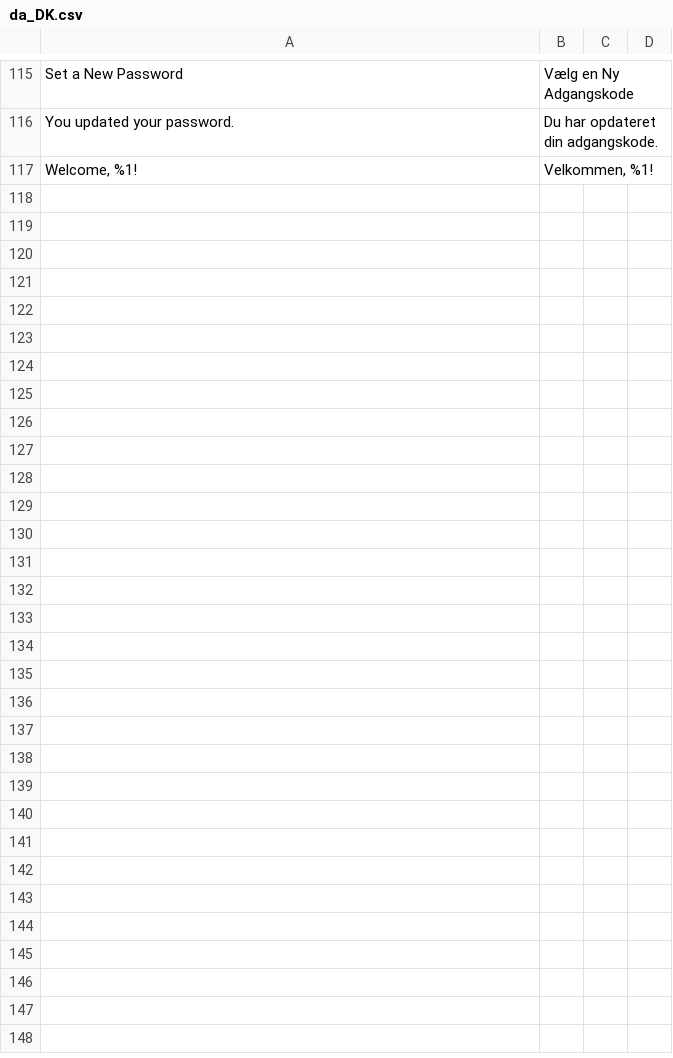
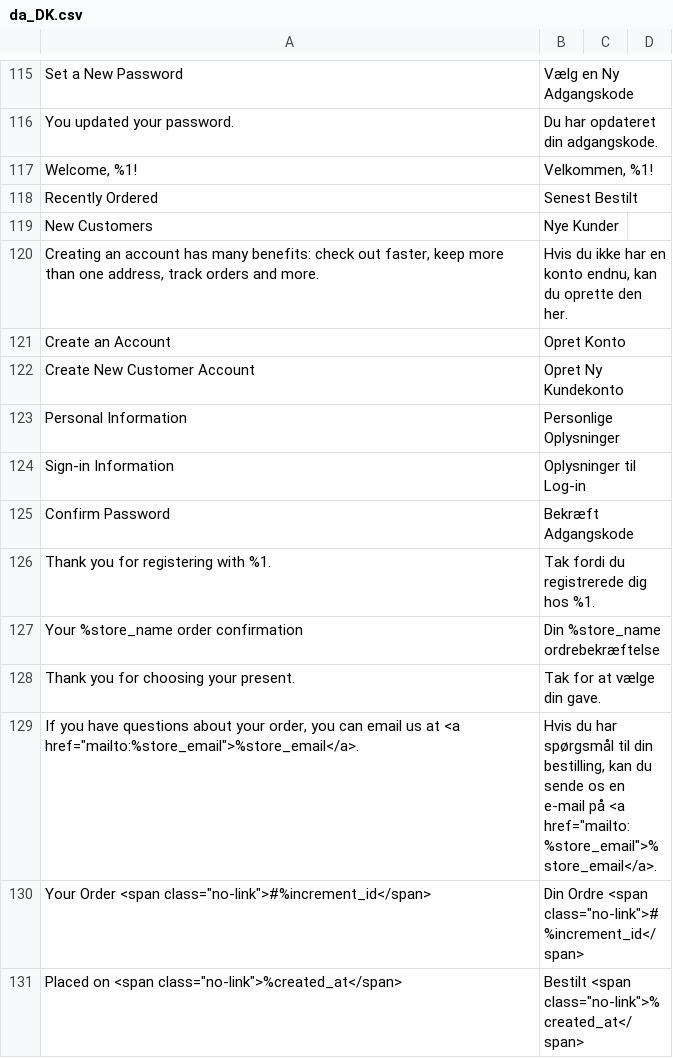
Before and after one commit to baze-magento/theme-jul, a CSV file: i18n/da_DK.csv, drawn as a sheet; only a part is shown, gaps mark what is left out.

Commit message:
Add translations for new account, order email template

```diff
--- a/i18n/da_DK.csv
+++ b/i18n/da_DK.csv
@@ -117 +117,15 @@
 "Welcome, %1!","Velkommen, %1!"
+"Recently Ordered","Senest Bestilt"
+"New Customers","Nye Kunder"
+"Creating an account has many benefits: check out faster, keep more than one address, track orders and more.","Hvis du ikke har en konto endnu, kan du oprette den her."
+"Create an Account","Opret Konto"
+"Create New Customer Account","Opret Ny Kundekonto"
+"Personal Information","Personlige Oplysninger"
+"Sign-in Information","Oplysninger til Log-in"
+"Confirm Password","Bekræft Adgangskode"
+"Thank you for registering with %1.","Tak fordi du registrerede dig hos %1."
+"Your %store_name order confirmation","Din %store_name ordrebekræftelse"
+"Thank you for choosing your present.","Tak for at vælge din gave."
+"If you have questions about your order, you can email us at <a href=""mailto:%store_email"">%store_email</a>.","Hvis du har spørgsmål til din bestilling, kan du sende os en e-mail på <a href=""mailto:%store_email"">%store_email</a>."
+"Your Order <span class=""no-link"">#%increment_id</span>","Din Ordre <span class=""no-link"">#%increment_id</span>"
+"Placed on <span class=""no-link"">%created_at</span>","Bestilt <span class=""no-link"">%created_at</span>"
```
Also changed, not shown: 1 other file.
